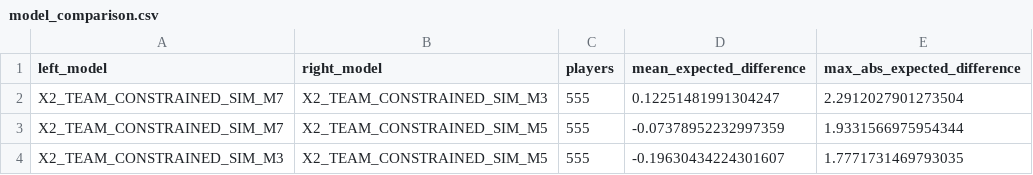
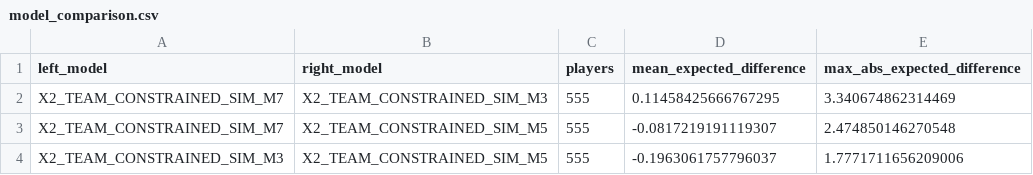
Before and after one commit to daniel-mehta/fpl-forecast, a CSV file: data/model_comparison.csv, drawn as a sheet.

```diff
--- a/data/model_comparison.csv
+++ b/data/model_comparison.csv
@@ -1,4 +1,4 @@
 left_model,right_model,players,mean_expected_difference,max_abs_expected_difference
-X2_TEAM_CONSTRAINED_SIM_M7,X2_TEAM_CONSTRAINED_SIM_M3,555,0.12251481991304247,2.2912027901273504
-X2_TEAM_CONSTRAINED_SIM_M7,X2_TEAM_CONSTRAINED_SIM_M5,555,-0.07378952232997359,1.9331566975954344
-X2_TEAM_CONSTRAINED_SIM_M3,X2_TEAM_CONSTRAINED_SIM_M5,555,-0.19630434224301607,1.7771731469793035
+X2_TEAM_CONSTRAINED_SIM_M7,X2_TEAM_CONSTRAINED_SIM_M3,555,0.11458425666767295,3.340674862314469
+X2_TEAM_CONSTRAINED_SIM_M7,X2_TEAM_CONSTRAINED_SIM_M5,555,-0.0817219191119307,2.474850146270548
+X2_TEAM_CONSTRAINED_SIM_M3,X2_TEAM_CONSTRAINED_SIM_M5,555,-0.1963061757796037,1.7771711656209006
```
Also changed, not shown: data/optimized_lineup.csv, data/optimized_squad.csv, 5 other files.
